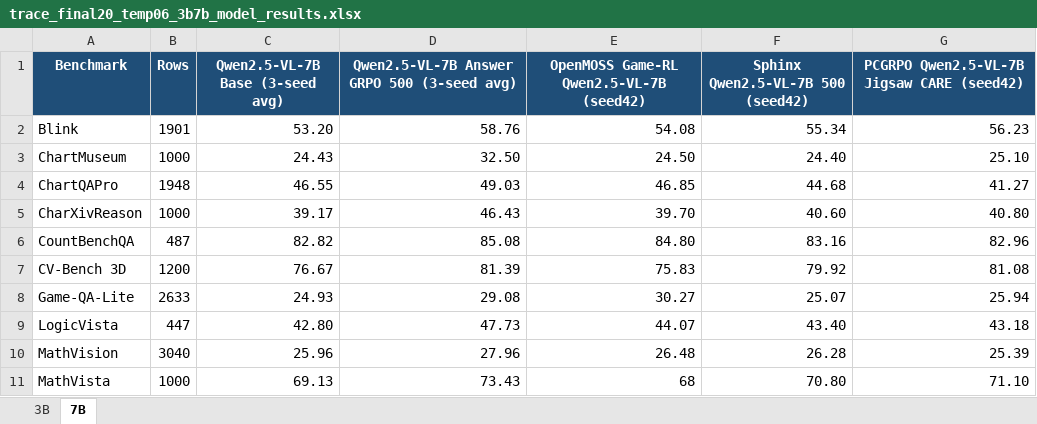
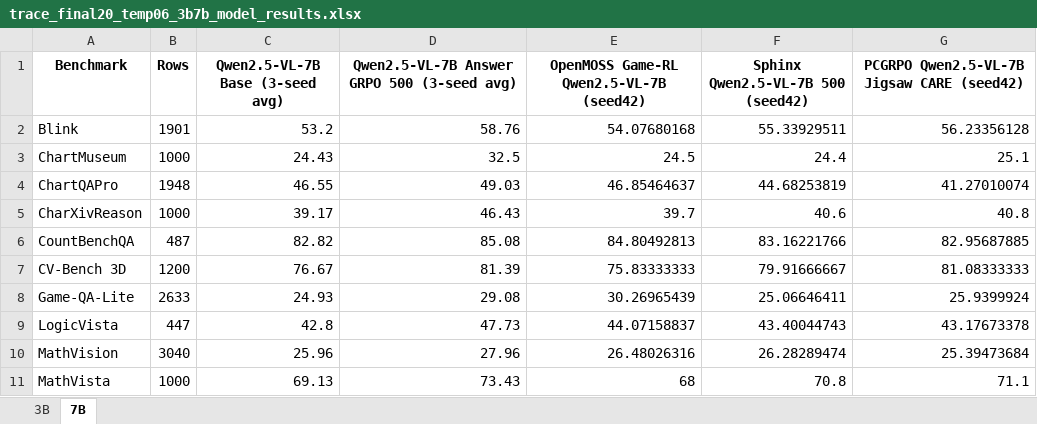
Before and after one commit to maveryn/trace-internal, an Excel workbook: results/trace_final20_temp06_3b7b_model_results.xlsx, sheet 7B, drawn as a sheet; only a part is shown; values as stored, in another font and other column widths than the file's, no borders; the diff covers the shown part only; the diff names each change by its address in the sheet, - before the commit and + after, or states it on an @@ line.

```diff
--- a/results/trace_final20_temp06_3b7b_model_results.xlsx (sheet 7B)
+++ b/results/trace_final20_temp06_3b7b_model_results.xlsx (sheet 7B)
@@ A1:G1 fill: #1F4E78 → none, text colour: #FFFFFF → black @@
-C2 (Qwen2.5-VL-7B Base (3-seed avg)): 53.20
+C2 (Qwen2.5-VL-7B Base (3-seed avg)): 53.2
-E2: 54.08
+E2: 54.07680168
-F2: 55.34
+F2: 55.33929511
-G2: 56.23
+G2: 56.23356128
-D3: 32.50
+D3: 32.5
-E3: 24.50
+E3: 24.5
-F3: 24.40
+F3: 24.4
-G3: 25.10
+G3: 25.1
-E4: 46.85
+E4: 46.85464637
-F4: 44.68
+F4: 44.68253819
-G4: 41.27
+G4: 41.27010074
-E5: 39.70
+E5: 39.7
-F5: 40.60
+F5: 40.6
-G5: 40.80
+G5: 40.8
-E6: 84.80
+E6: 84.80492813
-F6: 83.16
+F6: 83.16221766
-G6: 82.96
+G6: 82.95687885
-E7: 75.83
+E7: 75.83333333
-F7: 79.92
+F7: 79.91666667
-G7: 81.08
+G7: 81.08333333
-E8: 30.27
+E8: 30.26965439
-F8: 25.07
+F8: 25.06646411
-G8: 25.94
+G8: 25.9399924
-C9 (Qwen2.5-VL-7B Base (3-seed avg)): 42.80
+C9 (Qwen2.5-VL-7B Base (3-seed avg)): 42.8
-E9: 44.07
+E9: 44.07158837
-F9: 43.40
+F9: 43.40044743
-G9: 43.18
+G9: 43.17673378
-E10: 26.48
+E10: 26.48026316
-F10: 26.28
+F10: 26.28289474
-G10: 25.39
+G10: 25.39473684
-F11: 70.80
+F11: 70.8
-G11: 71.10
+G11: 71.1
```
Also changed, not shown: 35 edited cells and cell formats elsewhere in this sheet, sheet 3B, results/trace_ann29_temp06_4096_results.xlsx, results/trace_final20_temp06_seed42_game-rl-qwen25vl7b_20260714T162908Z_results.xlsx, 18 other files.
